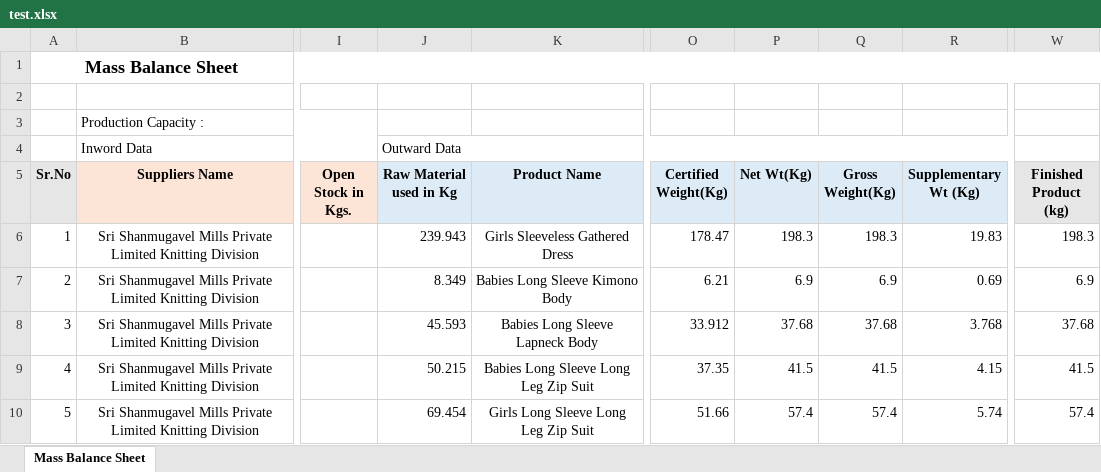
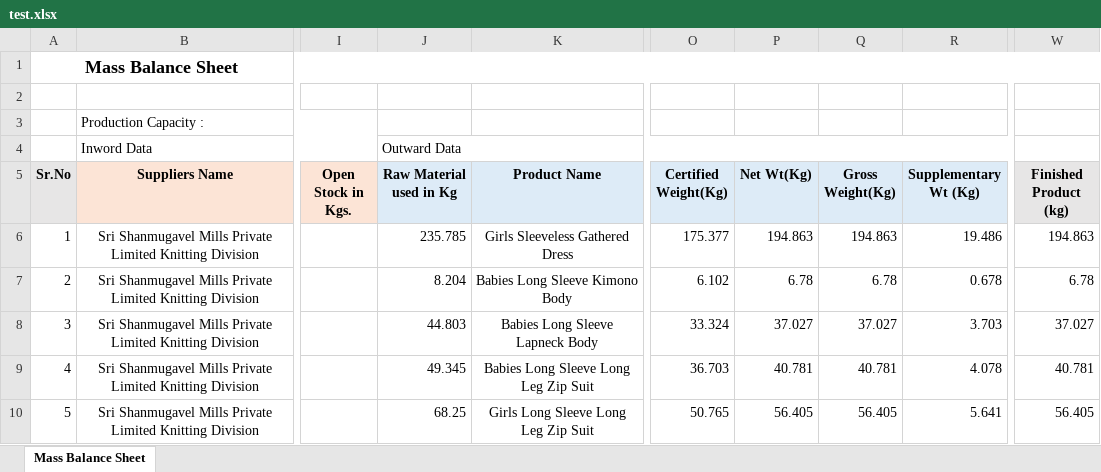
Before and after one commit to Hemkumar1-code/task, an Excel workbook: test.xlsx, sheet Mass Balance Sheet, drawn as a sheet; only a part is shown, gaps mark what is left out; values as stored, in another font and other column widths than the file's, no borders; the diff covers the shown part only; the diff names each change by its address in the sheet, - before the commit and + after, or states it on an @@ line.

Commit message:
Proportionally scale net weight to match PL exact total

```diff
--- a/test.xlsx (sheet Mass Balance Sheet)
+++ b/test.xlsx (sheet Mass Balance Sheet)
-J6 (Raw Material used in Kg): 239.943
+J6 (Raw Material used in Kg): 235.785
-O6 (Certified Weight(Kg)): 178.47
+O6 (Certified Weight(Kg)): 175.377
-P6 (Net Wt(Kg)): 198.3
+P6 (Net Wt(Kg)): 194.863
-Q6 (Gross Weight(Kg)): 198.3
+Q6 (Gross Weight(Kg)): 194.863
-R6 (Supplementary Wt (Kg)): 19.83
+R6 (Supplementary Wt (Kg)): 19.486
-W6 (Finished Product (kg)): 198.3
+W6 (Finished Product (kg)): 194.863
-J7 (Raw Material used in Kg): 8.349
+J7 (Raw Material used in Kg): 8.204
-O7 (Certified Weight(Kg)): 6.21
+O7 (Certified Weight(Kg)): 6.102
-P7 (Net Wt(Kg)): 6.9
+P7 (Net Wt(Kg)): 6.78
-Q7 (Gross Weight(Kg)): 6.9
+Q7 (Gross Weight(Kg)): 6.78
-R7 (Supplementary Wt (Kg)): 0.69
+R7 (Supplementary Wt (Kg)): 0.678
-W7 (Finished Product (kg)): 6.9
+W7 (Finished Product (kg)): 6.78
-J8 (Raw Material used in Kg): 45.593
+J8 (Raw Material used in Kg): 44.803
-O8 (Certified Weight(Kg)): 33.912
+O8 (Certified Weight(Kg)): 33.324
-P8 (Net Wt(Kg)): 37.68
+P8 (Net Wt(Kg)): 37.027
-Q8 (Gross Weight(Kg)): 37.68
+Q8 (Gross Weight(Kg)): 37.027
-R8 (Supplementary Wt (Kg)): 3.768
+R8 (Supplementary Wt (Kg)): 3.703
-W8 (Finished Product (kg)): 37.68
+W8 (Finished Product (kg)): 37.027
-J9 (Raw Material used in Kg): 50.215
+J9 (Raw Material used in Kg): 49.345
-O9 (Certified Weight(Kg)): 37.35
+O9 (Certified Weight(Kg)): 36.703
-P9 (Net Wt(Kg)): 41.5
+P9 (Net Wt(Kg)): 40.781
-Q9 (Gross Weight(Kg)): 41.5
+Q9 (Gross Weight(Kg)): 40.781
-R9 (Supplementary Wt (Kg)): 4.15
+R9 (Supplementary Wt (Kg)): 4.078
-W9 (Finished Product (kg)): 41.5
+W9 (Finished Product (kg)): 40.781
-J10 (Raw Material used in Kg): 69.454
+J10 (Raw Material used in Kg): 68.25
-O10 (Certified Weight(Kg)): 51.66
+O10 (Certified Weight(Kg)): 50.765
-P10 (Net Wt(Kg)): 57.4
+P10 (Net Wt(Kg)): 56.405
-Q10 (Gross Weight(Kg)): 57.4
+Q10 (Gross Weight(Kg)): 56.405
-R10 (Supplementary Wt (Kg)): 5.74
+R10 (Supplementary Wt (Kg)): 5.641
-W10 (Finished Product (kg)): 57.4
+W10 (Finished Product (kg)): 56.405
```
Also changed, not shown: 192 edited cells elsewhere in this sheet, 1 other file.
